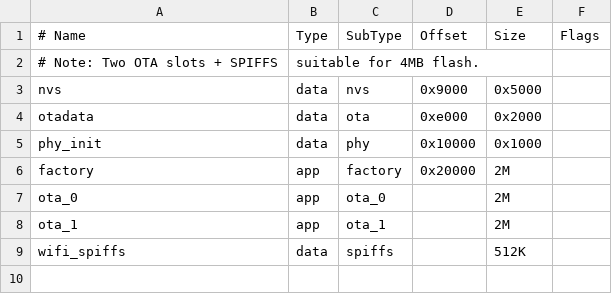
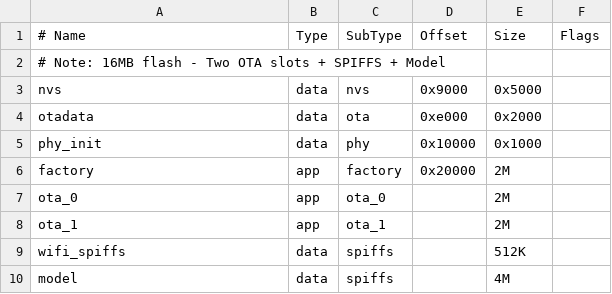
Before and after one commit to jxingnian/xn_voice_wake_up, a CSV file: partitions.csv, drawn as a sheet; removed rows and columns are numbered as before the commit, all else as after; the diff names each change by its address in the sheet, - before the commit and + after, or states it on an @@ line.

```diff
--- a/partitions.csv
+++ b/partitions.csv
-row 2: # Note: Two OTA slots + SPIFFS | suitable for 4MB flash.
+row 2: # Note: 16MB flash - Two OTA slots + SPIFFS + Model
+row 10: model | data | spiffs |  | 4M
```
Also changed, not shown: 1 other file.
